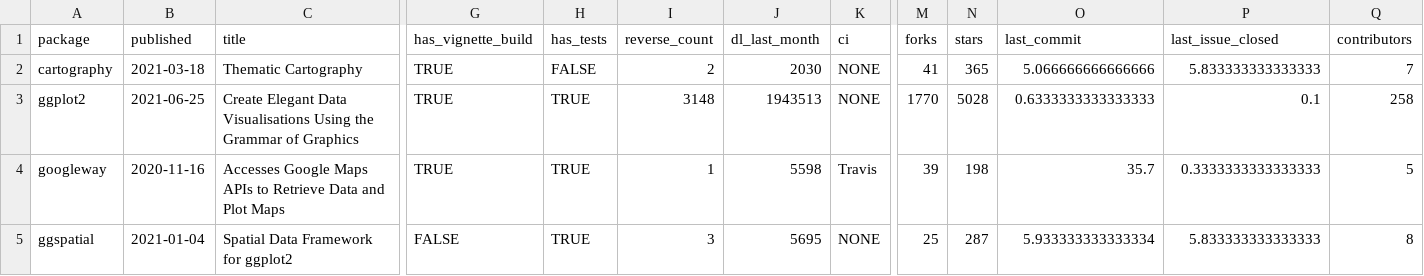
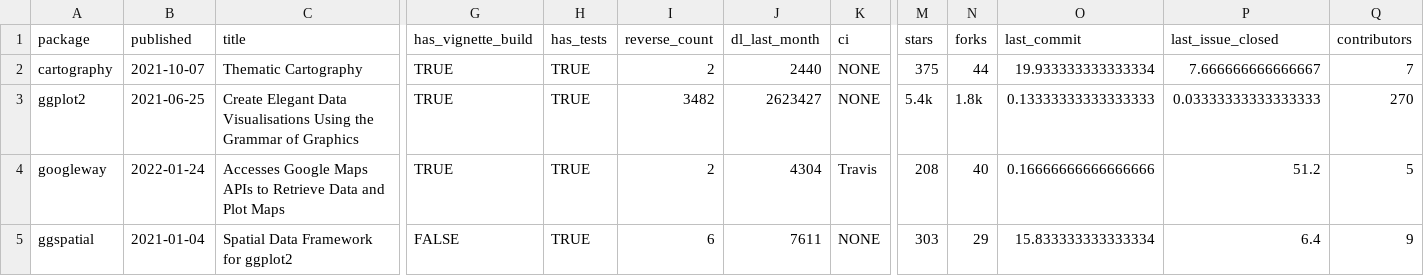
Before and after one commit to geocompx/geocompr, a CSV file: extdata/generic_map_pkgs.csv, drawn as a sheet; only a part is shown, gaps mark what is left out; removed rows and columns are numbered as before the commit, all else as after; the diff covers the shown part only; the diff names each change by its address in the sheet, - before the commit and + after, or states it on an @@ line.

```diff
--- a/extdata/generic_map_pkgs.csv
+++ b/extdata/generic_map_pkgs.csv
-column M (forks), rows 2-5: 41 | 1770 | 39 | 25
+column N (forks), rows 2-5: 44 | 1.8k | 40 | 29
-B2 (published): 2021-03-18
+B2 (published): 2021-10-07
-H2 (has_tests): FALSE
+H2 (has_tests): TRUE
-J2 (dl_last_month): 2030
+J2 (dl_last_month): 2440
-M2 (stars): 365
+M2 (stars): 375
-O2 (last_commit): 5.066666666666666
+O2 (last_commit): 19.933333333333334
-P2 (last_issue_closed): 5.833333333333333
+P2 (last_issue_closed): 7.666666666666667
-I3 (reverse_count): 3148
+I3 (reverse_count): 3482
-J3 (dl_last_month): 1943513
+J3 (dl_last_month): 2623427
-M3 (stars): 5028
+M3 (stars): 5.4k
-O3 (last_commit): 0.6333333333333333
+O3 (last_commit): 0.13333333333333333
-P3 (last_issue_closed): 0.1
+P3 (last_issue_closed): 0.03333333333333333
-Q3 (contributors): 258
+Q3 (contributors): 270
-B4 (published): 2020-11-16
+B4 (published): 2022-01-24
-I4 (reverse_count): 1
+I4 (reverse_count): 2
-J4 (dl_last_month): 5598
+J4 (dl_last_month): 4304
-M4 (stars): 198
+M4 (stars): 208
-O4 (last_commit): 35.7
+O4 (last_commit): 0.16666666666666666
-P4 (last_issue_closed): 0.3333333333333333
+P4 (last_issue_closed): 51.2
-I5 (reverse_count): 3
+I5 (reverse_count): 6
-J5 (dl_last_month): 5695
+J5 (dl_last_month): 7611
-M5 (stars): 287
+M5 (stars): 303
-O5 (last_commit): 5.933333333333334
+O5 (last_commit): 15.833333333333334
-P5 (last_issue_closed): 5.833333333333333
+P5 (last_issue_closed): 6.4
-Q5 (contributors): 8
+Q5 (contributors): 9
```
Also changed, not shown: 39 edited cells elsewhere in this file, extdata/specific_map_pkgs.csv, extdata/top_dls.csv, 2 other files.
